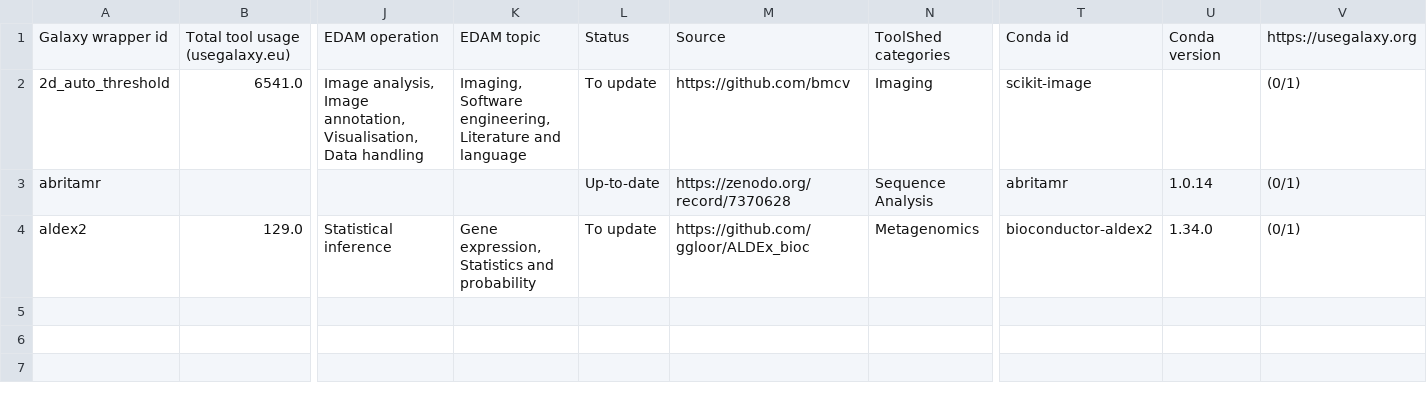
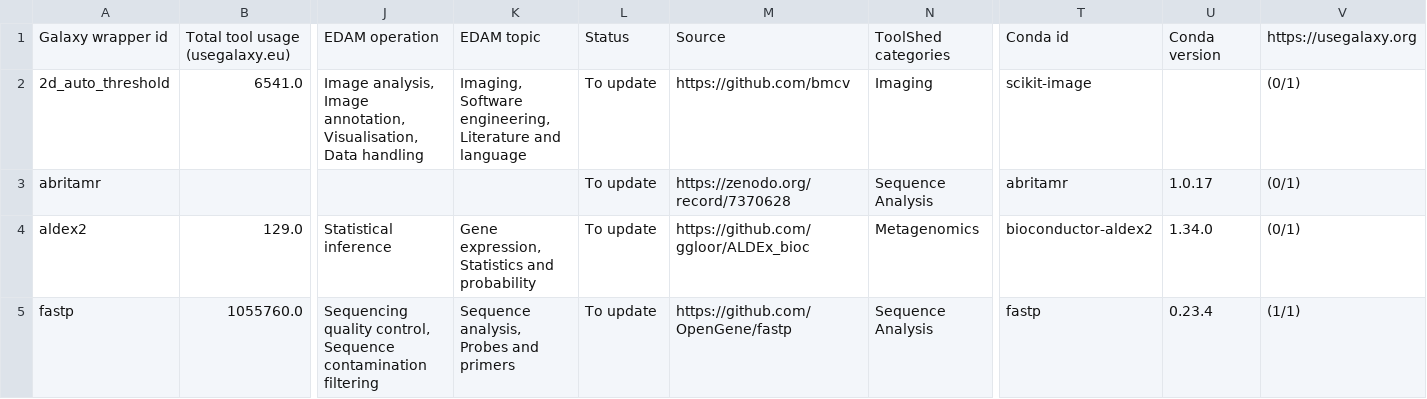
Before and after one commit to galaxyproject/galaxy_codex, a TSV file: results/test.list_tools.tsv, drawn as a sheet; only a part is shown, gaps mark what is left out; rows hold the shown columns only; the diff names each change by its address in the sheet, - before the commit and + after, or states it on an @@ line.

```diff
--- a/results/test.list_tools.tsv
+++ b/results/test.list_tools.tsv
-L3: Up-to-date
+L3: To update
-U3: 1.0.14
+U3: 1.0.17
+row 5: fastp | 1055760.0 | Sequencing quality control, Sequence contamination filtering | Sequence analysis, Probes and primers | To update | https://github.com/OpenGene/fastp | Sequence Analysis | fastp | 0.23.4 | (1/1)
```
Also changed, not shown: 1 other file.
